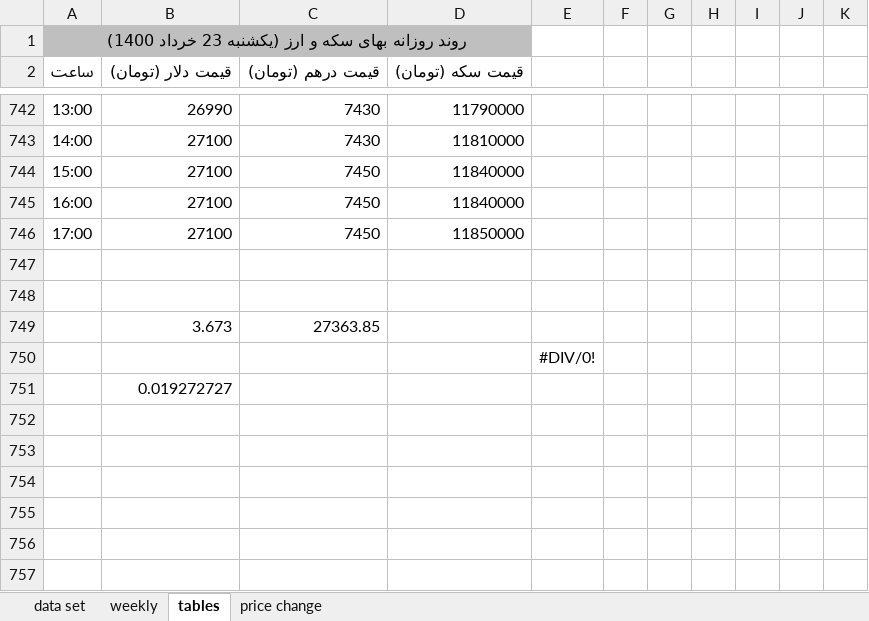
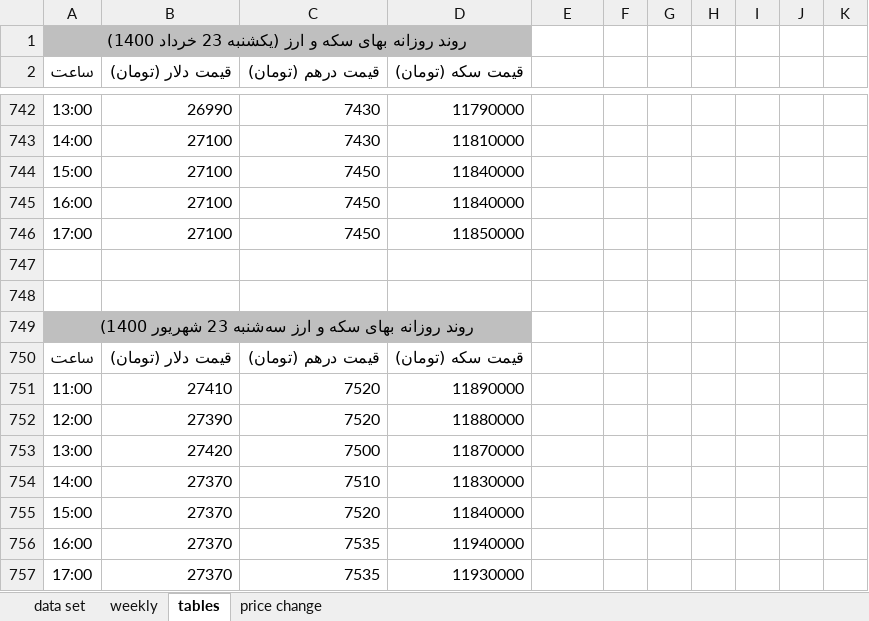
Before and after one commit to moeinmir/dendataset, an Excel workbook: data.xlsx, sheet tables, drawn as a sheet; only a part is shown, gaps mark what is left out; values as stored, in another font and other column widths than the file's, no borders; removed rows and columns are numbered as before the commit, all else as after; the diff names each change by its address in the sheet, - before the commit and + after, or states it on an @@ line.

```diff
--- a/data.xlsx (sheet tables)
+++ b/data.xlsx (sheet tables)
-row 749:  | 3.673 | 27363.85
-row 750:  |  |  |  | #DIV/0!
-row 751:  | 0.019272727
+row 749: روند روزانه بهای سکه و ارز سه‌شنبه 23 شهریور 1400)
+row 750: ساعت | قیمت دلار (تومان) | قیمت درهم (تومان) | قیمت سکه (تومان)
+row 751: 11:00 | 27410 | 7520 | 11890000
+row 752: 12:00 | 27390 | 7520 | 11880000
+row 753: 13:00 | 27420 | 7500 | 11870000
+row 754: 14:00 | 27370 | 7510 | 11830000
+row 755: 15:00 | 27370 | 7520 | 11840000
+row 756: 16:00 | 27370 | 7535 | 11940000
+row 757: 17:00 | 27370 | 7535 | 11930000
```
Also changed, not shown: sheet data set, sheet price change, formulas that keep their value, charts or pictures, format.xlsx.
